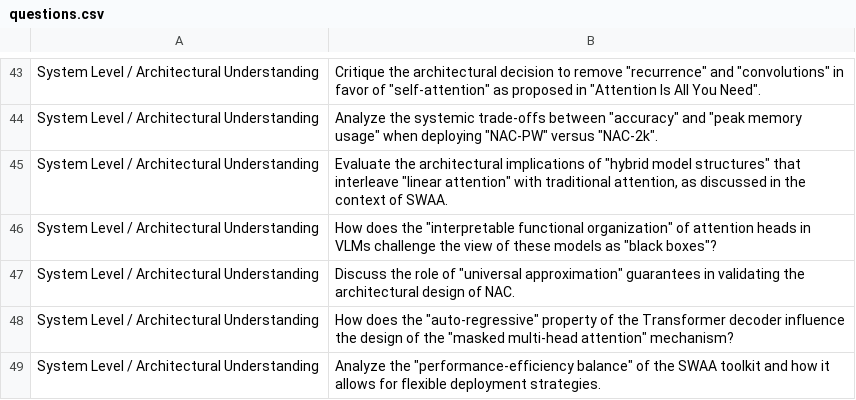
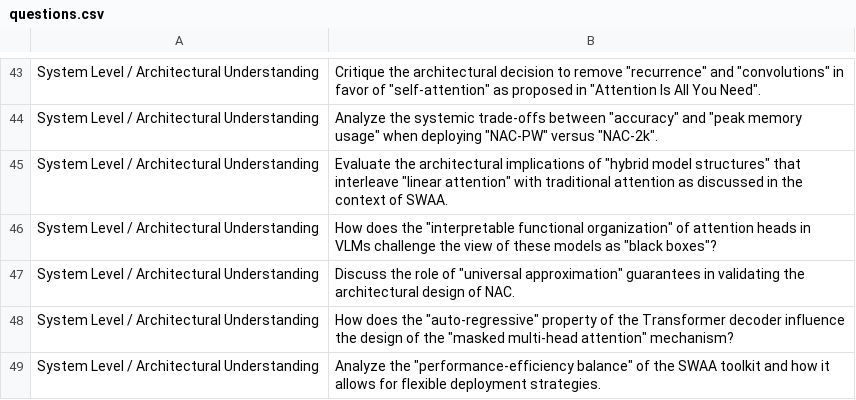
Before and after one commit to Utsav-J/multi-agent-multi-modal-kg, a CSV file: questions.csv, drawn as a sheet; only a part is shown, gaps mark what is left out; the diff names each change by its address in the sheet, - before the commit and + after, or states it on an @@ line.

```diff
--- a/questions.csv
+++ b/questions.csv
-B45: …with traditional attention, as discussed…
+B45: …with traditional attention as discussed…
```
Also changed, not shown: 55 other files.
